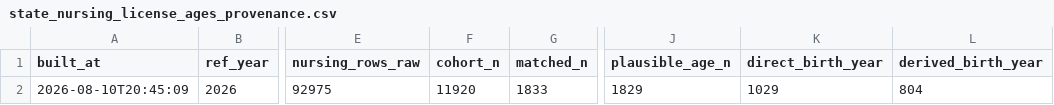
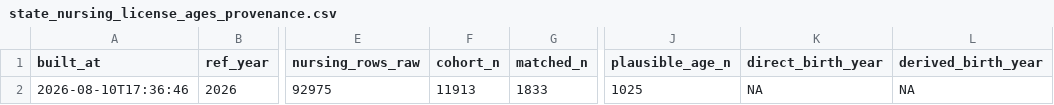
Before and after one commit to mufflyt/midwifery, a CSV file: artifacts/state_nursing_license_ages_provenance.csv, drawn as a sheet; only a part is shown, gaps mark what is left out; the diff names each change by its address in the sheet, - before the commit and + after, or states it on an @@ line.

```diff
--- a/artifacts/state_nursing_license_ages_provenance.csv
+++ b/artifacts/state_nursing_license_ages_provenance.csv
-A2 (built_at): 2026-08-10T20:45:09
+A2 (built_at): 2026-08-10T17:36:46
-F2 (cohort_n): 11920
+F2 (cohort_n): 11913
-J2 (plausible_age_n): 1829
+J2 (plausible_age_n): 1025
-K2 (direct_birth_year): 1029
+K2 (direct_birth_year): NA
-L2 (derived_birth_year): 804
+L2 (derived_birth_year): NA
```
Also changed, not shown: artifacts/amcb_age_calibration_provenance.csv, artifacts/geocoding_completeness_by_stage.csv, 20 other files.
